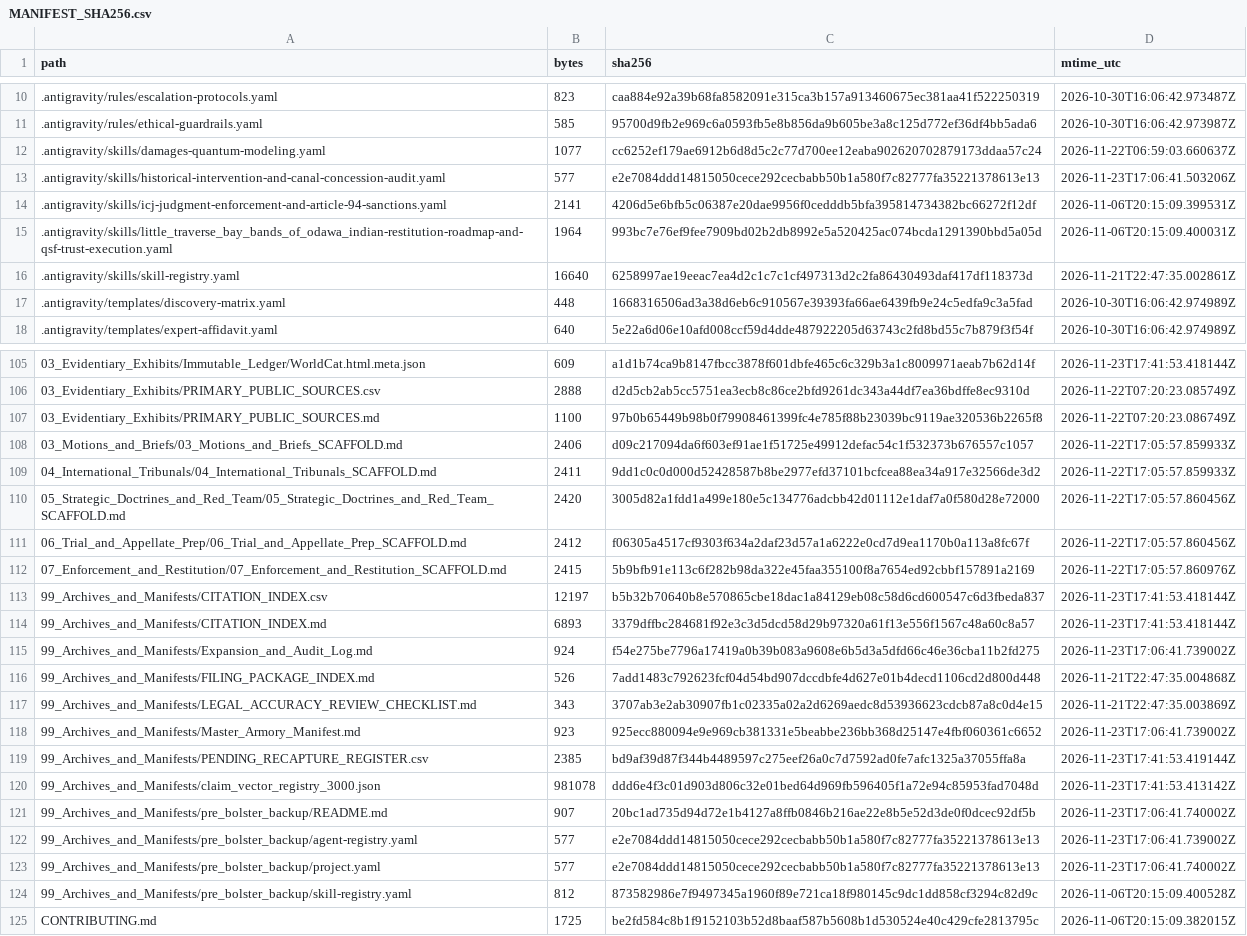
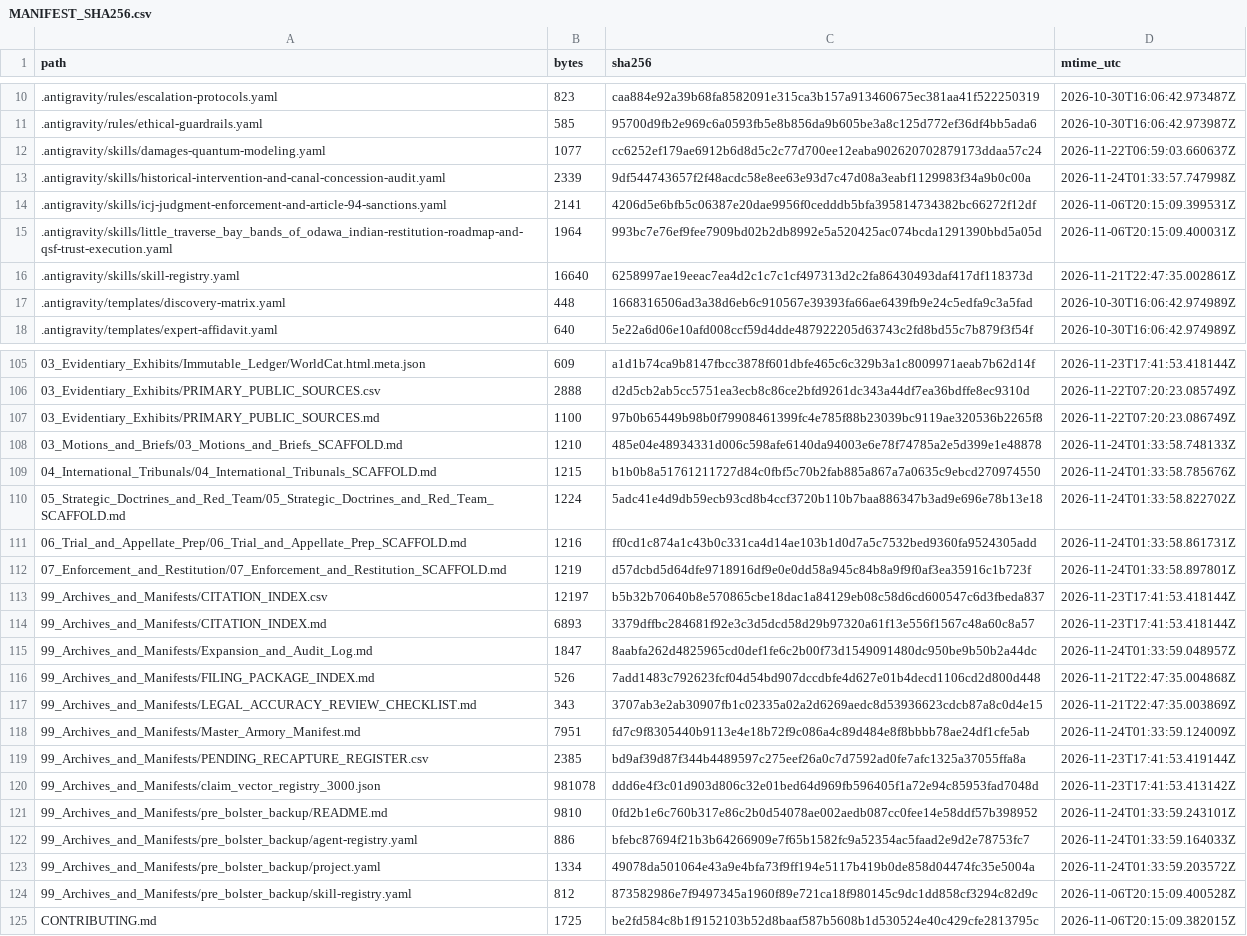
Before and after one commit to GlobalRestitutionAlliance/turtle-island-us-mi-little-traverse-bay-bands-of-odawa-india-master-litigation, a CSV file: 99_Archives_and_Manifests/MANIFEST_SHA256.csv, drawn as a sheet; only a part is shown, gaps mark what is left out; the diff covers the shown part only.

Commit message:
REVERTED DUE TO UNPROMPTED MASS J3WFICATED DATA CORRUPTION BY COMPROMISED BIASED LLM/ARTIFICIAL INTELLIGENCE MODELS

```diff
--- a/99_Archives_and_Manifests/MANIFEST_SHA256.csv
+++ b/99_Archives_and_Manifests/MANIFEST_SHA256.csv
@@ -12,3 +12,3 @@ path,bytes,sha256,mtime_utc
 .antigravity/skills/damages-quantum-modeling.yaml,1077,cc6252ef179ae6912b6d8d5c2c77d700ee12eaba902620702879173ddaa57c24,2026-11-22T06:59:03.660637Z
-.antigravity/skills/historical-intervention-and-canal-concession-audit.yaml,577,e2e7084ddd14815050cece292cecbabb50b1a580f7c82777fa35221378613e13,2026-11-23T17:06:41.503206Z
+.antigravity/skills/historical-intervention-and-canal-concession-audit.yaml,2339,9df544743657f2f48acdc58e8ee63e93d7c47d08a3eabf1129983f34a9b0c00a,2026-11-24T01:33:57.747998Z
 .antigravity/skills/icj-judgment-enforcement-and-article-94-sanctions.yaml,2141,4206d5e6bfb5c06387e20dae9956f0cedddb5bfa395814734382bc66272f12df,2026-11-06T20:15:09.399531Z
@@ -107,18 +107,18 @@ path,bytes,sha256,mtime_utc
 03_Evidentiary_Exhibits/PRIMARY_PUBLIC_SOURCES.md,1100,97b0b65449b98b0f79908461399fc4e785f88b23039bc9119ae320536b2265f8,2026-11-22T07:20:23.086749Z
-03_Motions_and_Briefs/03_Motions_and_Briefs_SCAFFOLD.md,2406,d09c217094da6f603ef91ae1f51725e49912defac54c1f532373b676557c1057,2026-11-22T17:05:57.859933Z
-04_International_Tribunals/04_International_Tribunals_SCAFFOLD.md,2411,9dd1c0c0d000d52428587b8be2977efd37101bcfcea88ea34a917e32566de3d2,2026-11-22T17:05:57.859933Z
-05_Strategic_Doctrines_and_Red_Team/05_Strategic_Doctrines_and_Red_Team_SCAFFOLD.md,2420,3005d82a1fdd1a499e180e5c134776adcbb42d01112e1daf7a0f580d28e72000,2026-11-22T17:05:57.860456Z
-06_Trial_and_Appellate_Prep/06_Trial_and_Appellate_Prep_SCAFFOLD.md,2412,f06305a4517cf9303f634a2daf23d57a1a6222e0cd7d9ea1170b0a113a8fc67f,2026-11-22T17:05:57.860456Z
-07_Enforcement_and_Restitution/07_Enforcement_and_Restitution_SCAFFOLD.md,2415,5b9bfb91e113c6f282b98da322e45faa355100f8a7654ed92cbbf157891a2169,2026-11-22T17:05:57.860976Z
+03_Motions_and_Briefs/03_Motions_and_Briefs_SCAFFOLD.md,1210,485e04e48934331d006c598afe6140da94003e6e78f74785a2e5d399e1e48878,2026-11-24T01:33:58.748133Z
+04_International_Tribunals/04_International_Tribunals_SCAFFOLD.md,1215,b1b0b8a51761211727d84c0fbf5c70b2fab885a867a7a0635c9ebcd270974550,2026-11-24T01:33:58.785676Z
+05_Strategic_Doctrines_and_Red_Team/05_Strategic_Doctrines_and_Red_Team_SCAFFOLD.md,1224,5adc41e4d9db59ecb93cd8b4ccf3720b110b7baa886347b3ad9e696e78b13e18,2026-11-24T01:33:58.822702Z
+06_Trial_and_Appellate_Prep/06_Trial_and_Appellate_Prep_SCAFFOLD.md,1216,ff0cd1c874a1c43b0c331ca4d14ae103b1d0d7a5c7532bed9360fa9524305add,2026-11-24T01:33:58.861731Z
+07_Enforcement_and_Restitution/07_Enforcement_and_Restitution_SCAFFOLD.md,1219,d57dcbd5d64dfe9718916df9e0e0dd58a945c84b8a9f9f0af3ea35916c1b723f,2026-11-24T01:33:58.897801Z
 99_Archives_and_Manifests/CITATION_INDEX.csv,12197,b5b32b70640b8e570865cbe18dac1a84129eb08c58d6cd600547c6d3fbeda837,2026-11-23T17:41:53.418144Z
 99_Archives_and_Manifests/CITATION_INDEX.md,6893,3379dffbc284681f92e3c3d5dcd58d29b97320a61f13e556f1567c48a60c8a57,2026-11-23T17:41:53.418144Z
-99_Archives_and_Manifests/Expansion_and_Audit_Log.md,924,f54e275be7796a17419a0b39b083a9608e6b5d3a5dfd66c46e36cba11b2fd275,2026-11-23T17:06:41.739002Z
+99_Archives_and_Manifests/Expansion_and_Audit_Log.md,1847,8aabfa262d4825965cd0def1fe6c2b00f73d1549091480dc950be9b50b2a44dc,2026-11-24T01:33:59.048957Z
 99_Archives_and_Manifests/FILING_PACKAGE_INDEX.md,526,7add1483c792623fcf04d54bd907dccdbfe4d627e01b4decd1106cd2d800d448,2026-11-21T22:47:35.004868Z
 99_Archives_and_Manifests/LEGAL_ACCURACY_REVIEW_CHECKLIST.md,343,3707ab3e2ab30907fb1c02335a02a2d6269aedc8d53936623cdcb87a8c0d4e15,2026-11-21T22:47:35.003869Z
-99_Archives_and_Manifests/Master_Armory_Manifest.md,923,925ecc880094e9e969cb381331e5beabbe236bb368d25147e4fbf060361c6652,2026-11-23T17:06:41.739002Z
+99_Archives_and_Manifests/Master_Armory_Manifest.md,7951,fd7c9f8305440b9113e4e18b72f9c086a4c89d484e8f8bbbb78ae24df1cfe5ab,2026-11-24T01:33:59.124009Z
 99_Archives_and_Manifests/PENDING_RECAPTURE_REGISTER.csv,2385,bd9af39d87f344b4489597c275eef26a0c7d7592ad0fe7afc1325a37055ffa8a,2026-11-23T17:41:53.419144Z
 99_Archives_and_Manifests/claim_vector_registry_3000.json,981078,ddd6e4f3c01d903d806c32e01bed64d969fb596405f1a72e94c85953fad7048d,2026-11-23T17:41:53.413142Z
-99_Archives_and_Manifests/pre_bolster_backup/README.md,907,20bc1ad735d94d72e1b4127a8ffb0846b216ae22e8b5e52d3de0f0dcec92df5b,2026-11-23T17:06:41.740002Z
-99_Archives_and_Manifests/pre_bolster_backup/agent-registry.yaml,577,e2e7084ddd14815050cece292cecbabb50b1a580f7c82777fa35221378613e13,2026-11-23T17:06:41.739002Z
-99_Archives_and_Manifests/pre_bolster_backup/project.yaml,577,e2e7084ddd14815050cece292cecbabb50b1a580f7c82777fa35221378613e13,2026-11-23T17:06:41.740002Z
+99_Archives_and_Manifests/pre_bolster_backup/README.md,9810,0fd2b1e6c760b317e86c2b0d54078ae002aedb087cc0fee14e58ddf57b398952,2026-11-24T01:33:59.243101Z
+99_Archives_and_Manifests/pre_bolster_backup/agent-registry.yaml,886,bfebc87694f21b3b64266909e7f65b1582fc9a52354ac5faad2e9d2e78753fc7,2026-11-24T01:33:59.164033Z
+99_Archives_and_Manifests/pre_bolster_backup/project.yaml,1334,49078da501064e43a9e4bfa73f9ff194e5117b419b0de858d04474fc35e5004a,2026-11-24T01:33:59.203572Z
 99_Archives_and_Manifests/pre_bolster_backup/skill-registry.yaml,812,873582986e7f9497345a1960f89e721ca18f980145c9dc1dd858cf3294c82d9c,2026-11-06T20:15:09.400528Z
```
Also changed, not shown: 77 edited cells elsewhere in this file, 37 other files.
